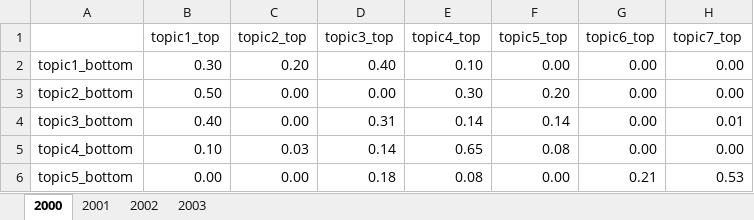
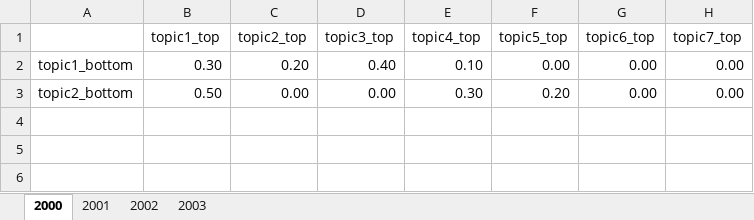
Before and after one commit to Tianji95/zxvis, an Excel workbook: resources/test_data/hnmftest.xlsx, sheet 2000, drawn as a sheet; values as stored, in another font and other column widths than the file's, no borders; the diff names each change by its address in the sheet, - before the commit and + after, or states it on an @@ line.

```diff
--- a/resources/test_data/hnmftest.xlsx (sheet 2000)
+++ b/resources/test_data/hnmftest.xlsx (sheet 2000)
-row 4: topic3_bottom | 0.40 | 0.00 | 0.31 | 0.14 | 0.14 | 0.00 | 0.01
-row 5: topic4_bottom | 0.10 | 0.03 | 0.14 | 0.65 | 0.08 | 0.00 | 0.00
-row 6: topic5_bottom | 0.00 | 0.00 | 0.18 | 0.08 | 0.00 | 0.21 | 0.53
```
Also changed, not shown: sheet 2002, sheet 2001, 8 other files.
